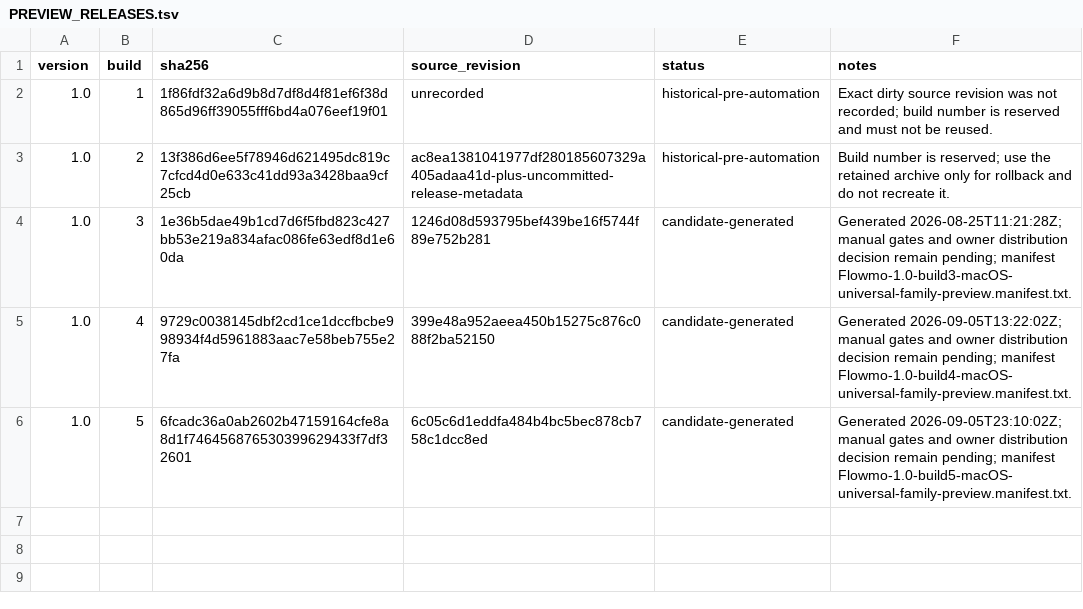
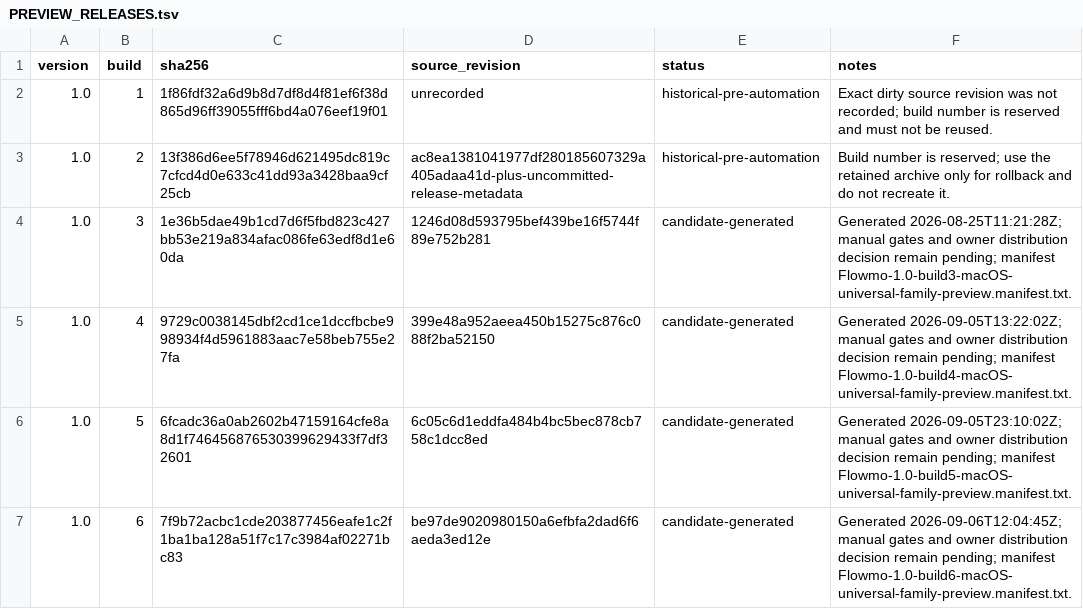
Before and after one commit to francarraras/flowmo-dev, a TSV file: docs/PREVIEW_RELEASES.tsv, drawn as a sheet.

Commit message:
Record build 6 local preview candidate receipt

```diff
--- a/docs/PREVIEW_RELEASES.tsv
+++ b/docs/PREVIEW_RELEASES.tsv
@@ -6 +6,2 @@ version	build	sha256	source_revision	status	notes
 1.0	5	6fcadc36a0ab2602b47159164cfe8a8d1f746456876530399629433f7df32601	6c05c6d1eddfa484b4bc5bec878cb758c1dcc8ed	candidate-generated	Generated 2026-09-05T23:10:02Z; manual gates and owner distribution decision remain pending; manifest Flowmo-1.0-build5-macOS-universal-family-preview.manifest.txt.
+1.0	6	7f9b72acbc1cde203877456eafe1c2f1ba1ba128a51f7c17c3984af02271bc83	be97de9020980150a6efbfa2dad6f6aeda3ed12e	candidate-generated	Generated 2026-09-06T12:04:45Z; manual gates and owner distribution decision remain pending; manifest Flowmo-1.0-build6-macOS-universal-family-preview.manifest.txt.
```
